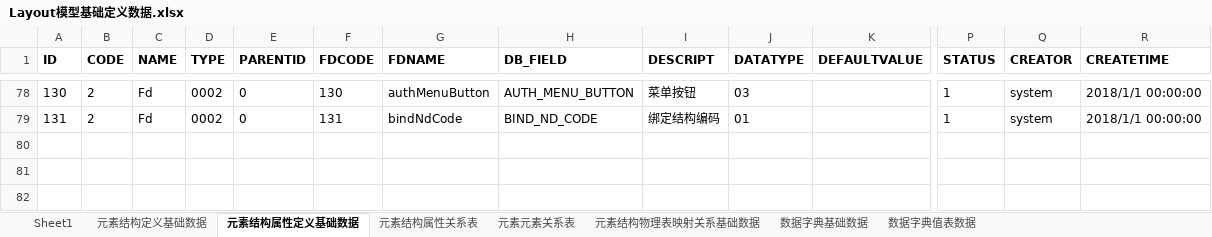
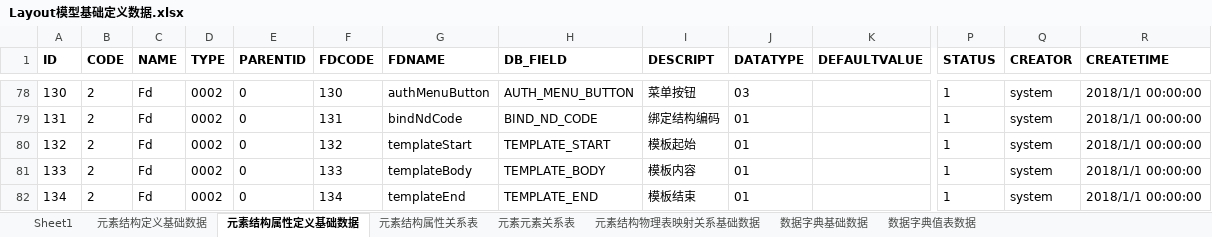
Before and after one commit to dbcdcw/home, an Excel workbook: Layout模型基础定义数据.xlsx, sheet 元素结构属性定义基础数据, drawn as a sheet; only a part is shown, gaps mark what is left out; values as stored, in another font and other column widths than the file's, no borders; conditional formats not drawn; rows hold the shown columns only; the diff names each change by its address in the sheet, - before the commit and + after, or states it on an @@ line.

```diff
--- a/Layout模型基础定义数据.xlsx (sheet 元素结构属性定义基础数据)
+++ b/Layout模型基础定义数据.xlsx (sheet 元素结构属性定义基础数据)
+row 80: 132 | 2 | Fd | 0002 | 0 | 132 | templateStart | TEMPLATE_START | 模板起始 | 01 |  | 1 | system | 2018/1/1 00:00:00
+row 81: 133 | 2 | Fd | 0002 | 0 | 133 | templateBody | TEMPLATE_BODY | 模板内容 | 01 |  | 1 | system | 2018/1/1 00:00:00
+row 82: 134 | 2 | Fd | 0002 | 0 | 134 | templateEnd | TEMPLATE_END | 模板结束 | 01 |  | 1 | system | 2018/1/1 00:00:00
```
Also changed, not shown: sheet 元素结构属性关系表, sheet 元素结构定义基础数据, 8 other files.
